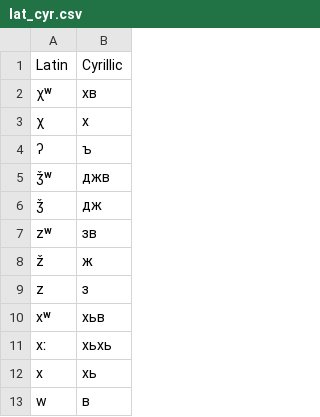
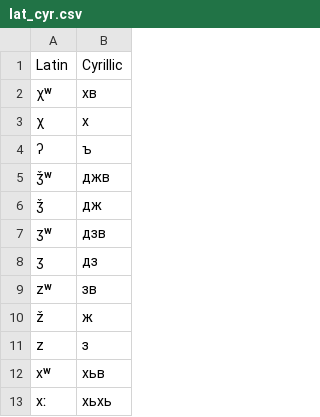
Before and after one commit to zhaaabka/kina_rutul, a CSV file: transliterator/lat_cyr.csv, drawn as a sheet; only a part is shown; the shorter side is filled out with more unchanged rows; the diff names each change by its address in the sheet, - before the commit and + after, or states it on an @@ line.

Commit message:
Update lat_cyr.csv

```diff
--- a/transliterator/lat_cyr.csv
+++ b/transliterator/lat_cyr.csv
+row 7: ʒʷ | дзв
+row 8: ʒ | дз
```
